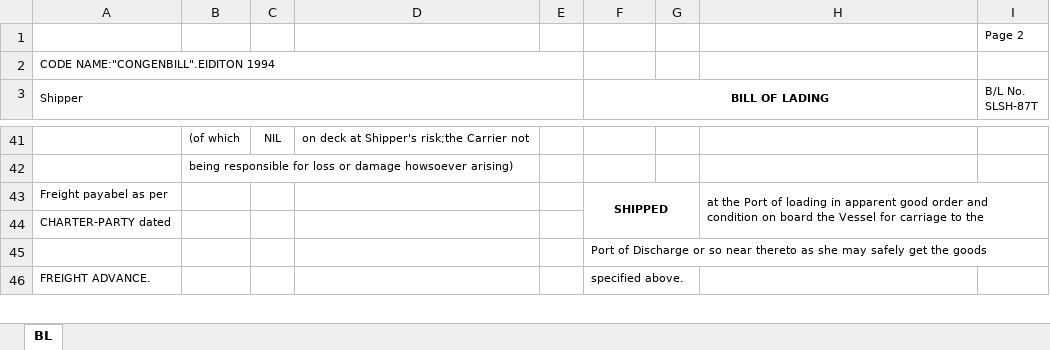
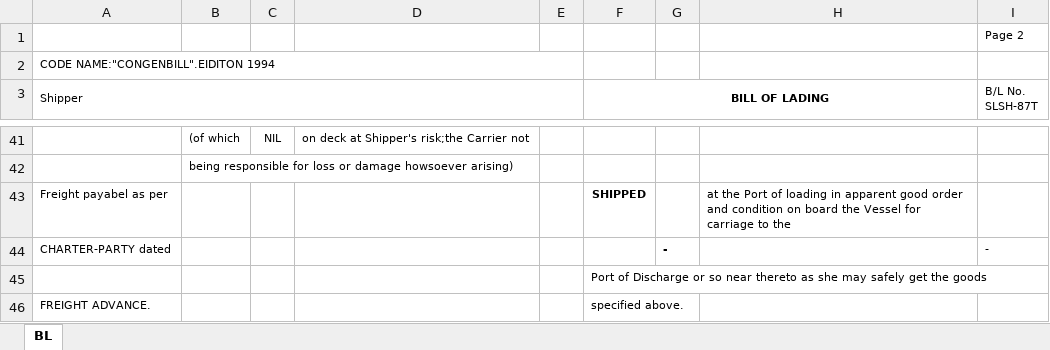
Before and after one commit to KirillKazakoff/tsAddin, an Excel workbook: templates/BL_New.xlsx, sheet BL, drawn as a sheet; only a part is shown, gaps mark what is left out; values as stored, in another font and other column widths than the file's, no borders; the diff names each change by its address in the sheet, - before the commit and + after, or states it on an @@ line.

```diff
--- a/templates/BL_New.xlsx (sheet BL)
+++ b/templates/BL_New.xlsx (sheet BL)
-F43:G44 merged
-H43:I44 merged
-G44: (empty)
+G44: -
-I44 (B/L No. SLSH-87T): (empty)
+I44 (B/L No. SLSH-87T): -
```
Also changed, not shown: 6 other files.
